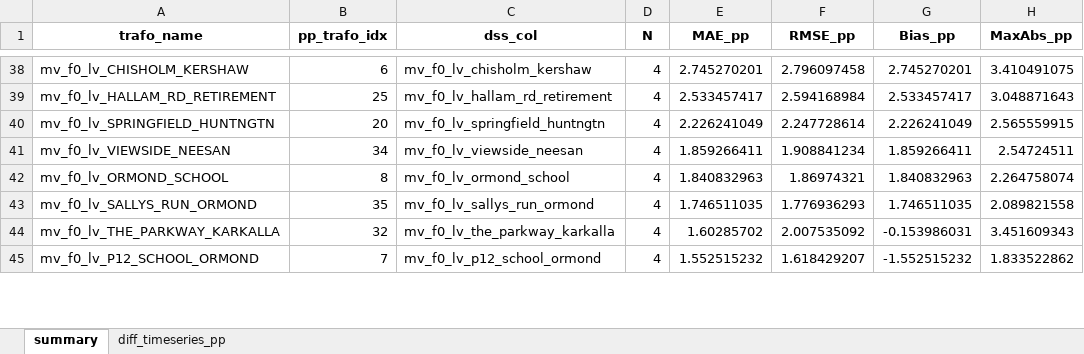
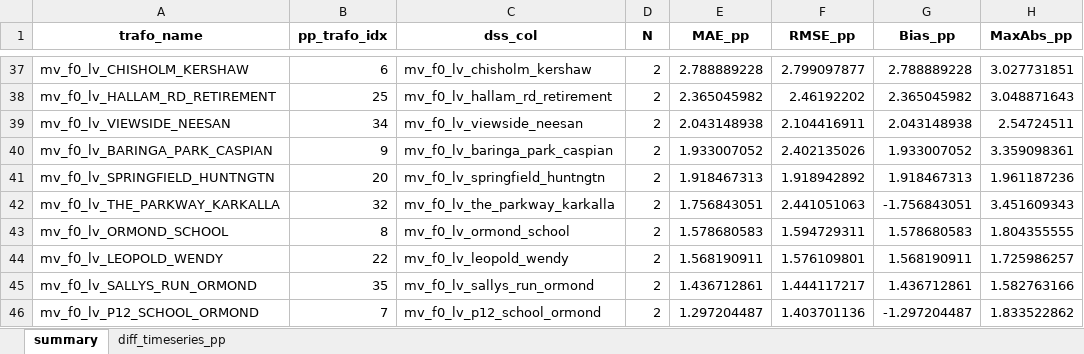
Before and after one commit to ellhkost00-creator/Digital-Twin, an Excel workbook: nando/Nando_final/metrics/net_3_Urban_HPK11/trafo_loading_compare.xlsx, sheet summary, drawn as a sheet; only a part is shown, gaps mark what is left out; values as stored, in another font and other column widths than the file's, no borders; removed rows and columns are numbered as before the commit, all else as after; the diff covers the shown part only; the diff names each change by its address in the sheet, - before the commit and + after, or states it on an @@ line.

```diff
--- a/nando/Nando_final/metrics/net_3_Urban_HPK11/trafo_loading_compare.xlsx (sheet summary)
+++ b/nando/Nando_final/metrics/net_3_Urban_HPK11/trafo_loading_compare.xlsx (sheet summary)
-D37:D38 (N): 4
+D37:D38 (N): 2
-E37 (MAE_pp): 2.745270201
+E37 (MAE_pp): 2.788889228
-F37 (RMSE_pp): 2.796097458
+F37 (RMSE_pp): 2.799097877
-G37 (Bias_pp): 2.745270201
+G37 (Bias_pp): 2.788889228
-H37 (MaxAbs_pp): 3.410491075
+H37 (MaxAbs_pp): 3.027731851
-E38 (MAE_pp): 2.533457417
+E38 (MAE_pp): 2.365045982
-F38 (RMSE_pp): 2.594168984
+F38 (RMSE_pp): 2.46192202
-G38 (Bias_pp): 2.533457417
+G38 (Bias_pp): 2.365045982
-row 40: mv_f0_lv_SPRINGFIELD_HUNTNGTN | 20 | mv_f0_lv_springfield_huntngtn | 4 | 2.226241049 | 2.247728614 | 2.226241049 | 2.565559915
-D39 (N): 4
+D39 (N): 2
-E39 (MAE_pp): 1.859266411
+E39 (MAE_pp): 2.043148938
-F39 (RMSE_pp): 1.908841234
+F39 (RMSE_pp): 2.104416911
-G39 (Bias_pp): 1.859266411
+G39 (Bias_pp): 2.043148938
+row 40: mv_f0_lv_BARINGA_PARK_CASPIAN | 9 | mv_f0_lv_baringa_park_caspian | 2 | 1.933007052 | 2.402135026 | 1.933007052 | 3.359098361
+row 41: mv_f0_lv_SPRINGFIELD_HUNTNGTN | 20 | mv_f0_lv_springfield_huntngtn | 2 | 1.918467313 | 1.918942892 | 1.918467313 | 1.961187236
+row 42: mv_f0_lv_THE_PARKWAY_KARKALLA | 32 | mv_f0_lv_the_parkway_karkalla | 2 | 1.756843051 | 2.441051063 | -1.756843051 | 3.451609343
-D43 (N): 4
+D43 (N): 2
-E43 (MAE_pp): 1.840832963
+E43 (MAE_pp): 1.578680583
-F43 (RMSE_pp): 1.86974321
+F43 (RMSE_pp): 1.594729311
-G43 (Bias_pp): 1.840832963
+G43 (Bias_pp): 1.578680583
-H43 (MaxAbs_pp): 2.264758074
+H43 (MaxAbs_pp): 1.804355555
+row 44: mv_f0_lv_LEOPOLD_WENDY | 22 | mv_f0_lv_leopold_wendy | 2 | 1.568190911 | 1.576109801 | 1.568190911 | 1.725986257
-D45 (N): 4
+D45 (N): 2
-E45 (MAE_pp): 1.746511035
+E45 (MAE_pp): 1.436712861
-F45 (RMSE_pp): 1.776936293
+F45 (RMSE_pp): 1.444117217
-G45 (Bias_pp): 1.746511035
+G45 (Bias_pp): 1.436712861
-H45 (MaxAbs_pp): 2.089821558
+H45 (MaxAbs_pp): 1.582763166
-row 44: mv_f0_lv_THE_PARKWAY_KARKALLA | 32 | mv_f0_lv_the_parkway_karkalla | 4 | 1.60285702 | 2.007535092 | -0.153986031 | 3.451609343
-D46 (N): 4
+D46 (N): 2
-E46 (MAE_pp): 1.552515232
+E46 (MAE_pp): 1.297204487
-F46 (RMSE_pp): 1.618429207
+F46 (RMSE_pp): 1.403701136
-G46 (Bias_pp): -1.552515232
+G46 (Bias_pp): -1.297204487
```
Also changed, not shown: 20 added rows, 22 removed rows and 62 edited cells elsewhere in this sheet, sheet diff_timeseries_pp, nando/Nando_final/dss_files/net_3_Urban_HPK11/mv_net.xlsx, nando/Nando_final/metrics/net_1_Rural_SMR8/lv_line_loading_metrics.xlsx, 46 other files.
